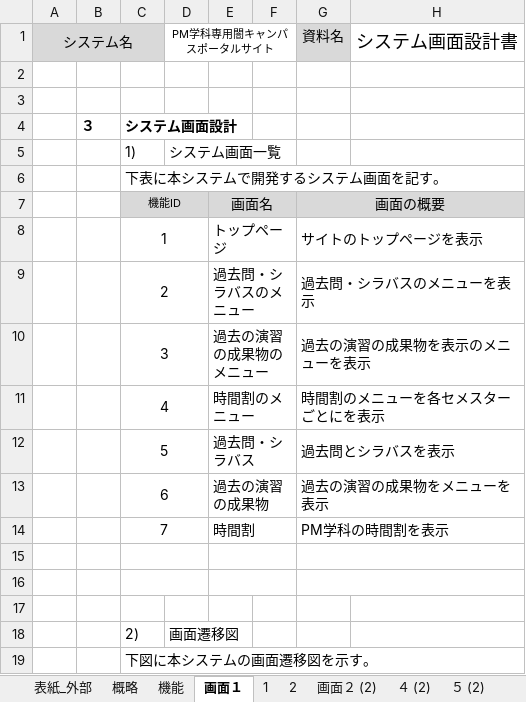
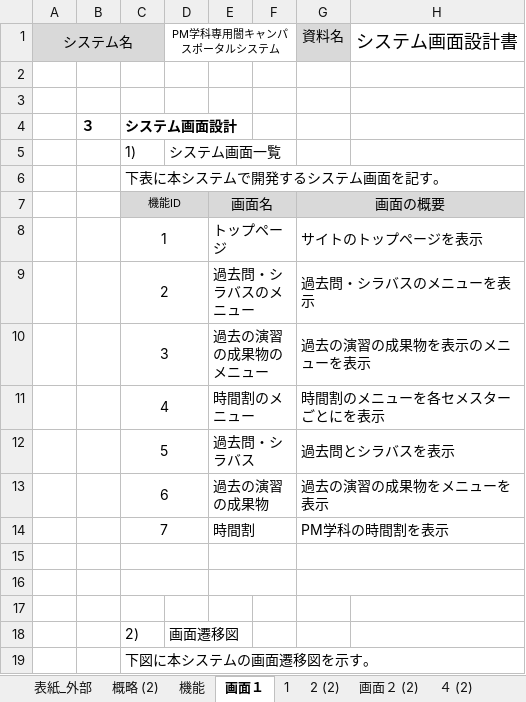
Before and after one commit to kazukiyoshida96/PM-, an Excel workbook: 完成体を入れろ/完成体.xlsx, sheet 画面１, drawn as a sheet; only a part is shown; values as stored, in another font and other column widths than the file's, no borders; charts and pictures not drawn; the diff names each change by its address in the sheet, - before the commit and + after, or states it on an @@ line.

```diff
--- a/完成体を入れろ/完成体.xlsx (sheet 画面１)
+++ b/完成体を入れろ/完成体.xlsx (sheet 画面１)
-sheet tab: 概略
-sheet tab: 2
+sheet tab: 概略 (2)
+sheet tab: 2 (2)
-D1: PM学科専用闇キャンパスポータルサイト
+D1: PM学科専用闇キャンパスポータルシステム
```
Also changed, not shown: sheet 画面２ (2), sheet 1, sheet ７ (3), sheet ７, sheet ７ (2), sheet 機能, charts or pictures, 完成体を入れろ/内部設計書.xlsx.
